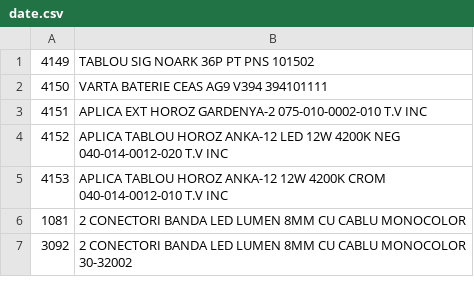
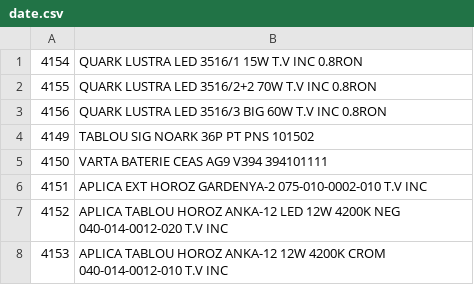
Before and after one commit to Rert90/site-casa-marcat, a CSV file: date.csv, drawn as a sheet; only a part is shown; the shorter side is filled out with more unchanged rows; the diff names each change by its address in the sheet, - before the commit and + after, or states it on an @@ line.

Commit message:
Add new QUARK LUSTRA LED products to date.csv

```diff
--- a/date.csv
+++ b/date.csv
+row 1: 4154 | QUARK LUSTRA LED 3516/1 15W T.V INC 0.8RON
+row 2: 4155 | QUARK LUSTRA LED 3516/2+2 70W T.V INC 0.8RON
+row 3: 4156 | QUARK LUSTRA LED 3516/3 BIG 60W T.V INC 0.8RON
```
